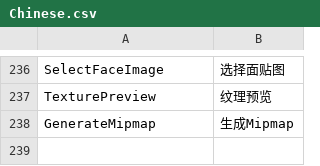
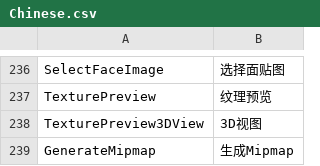
Before and after one commit to ShaderHelper/ShaderHelper, a CSV file: Resource/Localization/Chinese.csv, drawn as a sheet; only a part is shown, gaps mark what is left out; the diff names each change by its address in the sheet, - before the commit and + after, or states it on an @@ line.

```diff
--- a/Resource/Localization/Chinese.csv
+++ b/Resource/Localization/Chinese.csv
+row 238: TexturePreview3DView | 3D视图
```
Also changed, not shown: Resource/Localization/English.csv, 47 other files.
